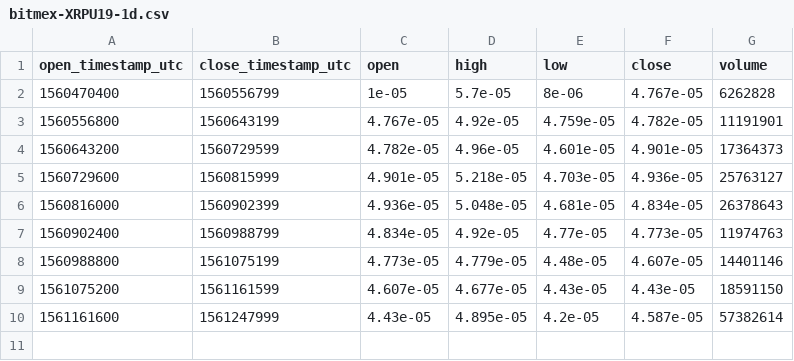
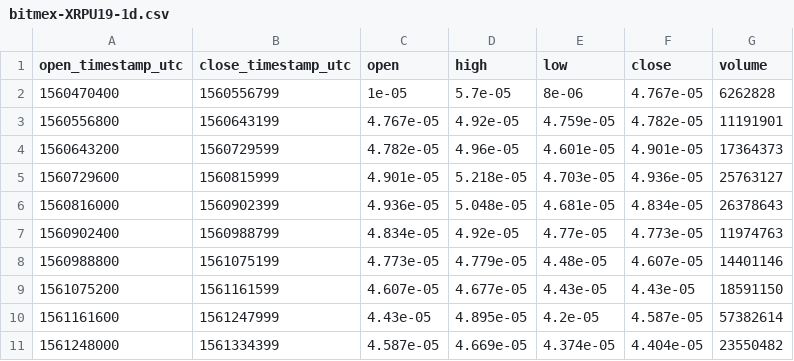
Before and after one commit to cryptobigbro/bitmex-XRPU19, a CSV file: bitmex-XRPU19-1d.csv, drawn as a sheet.

```diff
--- a/bitmex-XRPU19-1d.csv
+++ b/bitmex-XRPU19-1d.csv
@@ -10 +10,2 @@ open_timestamp_utc,close_timestamp_utc,open,high,low,close,volume
 1561161600,1561247999,4.43e-05,4.895e-05,4.2e-05,4.587e-05,57382614
+1561248000,1561334399,4.587e-05,4.669e-05,4.374e-05,4.404e-05,23550482
```
Also changed, not shown: bitmex-XRPU19-1h.csv, 1 other file.
